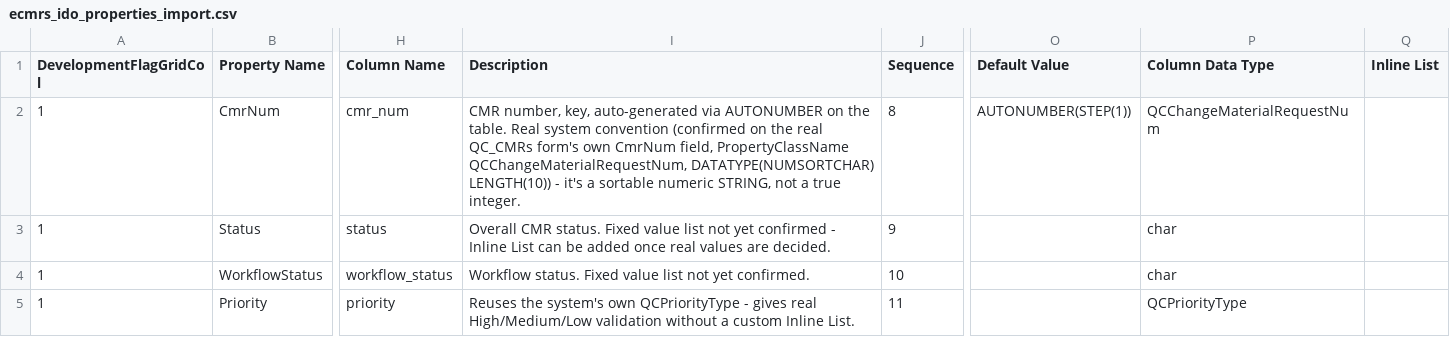
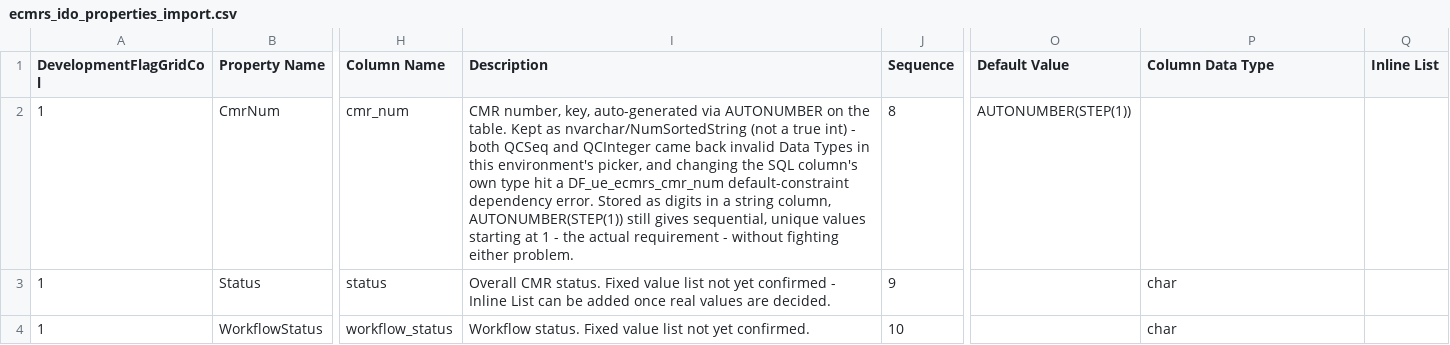
Before and after one commit to Enflite/eCMRs, a CSV file: exports/ecmrs_ido_properties_import.csv, drawn as a sheet; only a part is shown, gaps mark what is left out; the shorter side is filled out with more unchanged rows; the diff names each change by its address in the sheet, - before the commit and + after, or states it on an @@ line.

```diff
--- a/exports/ecmrs_ido_properties_import.csv
+++ b/exports/ecmrs_ido_properties_import.csv
-I2 (Description): …the table. Real system convention (confirmed on the real QC_CMRs form's own CmrNum field, PropertyClassName QCChangeMaterialRequestNum, DATATYPE(NUMSORTCHAR) LENGTH(10)) - it's a sortable numeric STRING, not a true integer.
+I2 (Description): …the table. Kept as nvarchar/NumSortedString (not a true int) - both QCSeq and QCInteger came back invalid Data Types in this environment's picker, and changing the SQL column's own type hit a DF_ue_ecmrs_cmr_num default-constraint dependency error. Stored as digits in a string column, AUTONUMBER(STEP(1)) still gives sequential, unique values starting at 1 - the actual requirement - without fighting either problem.
-P2 (Column Data Type): QCChangeMaterialRequestNum
+P2 (Column Data Type): (empty)
```
Also changed, not shown: exports/ecmrs_ido_properties.csv, exports/ecmrs_table_columns.csv, 2 other files.
